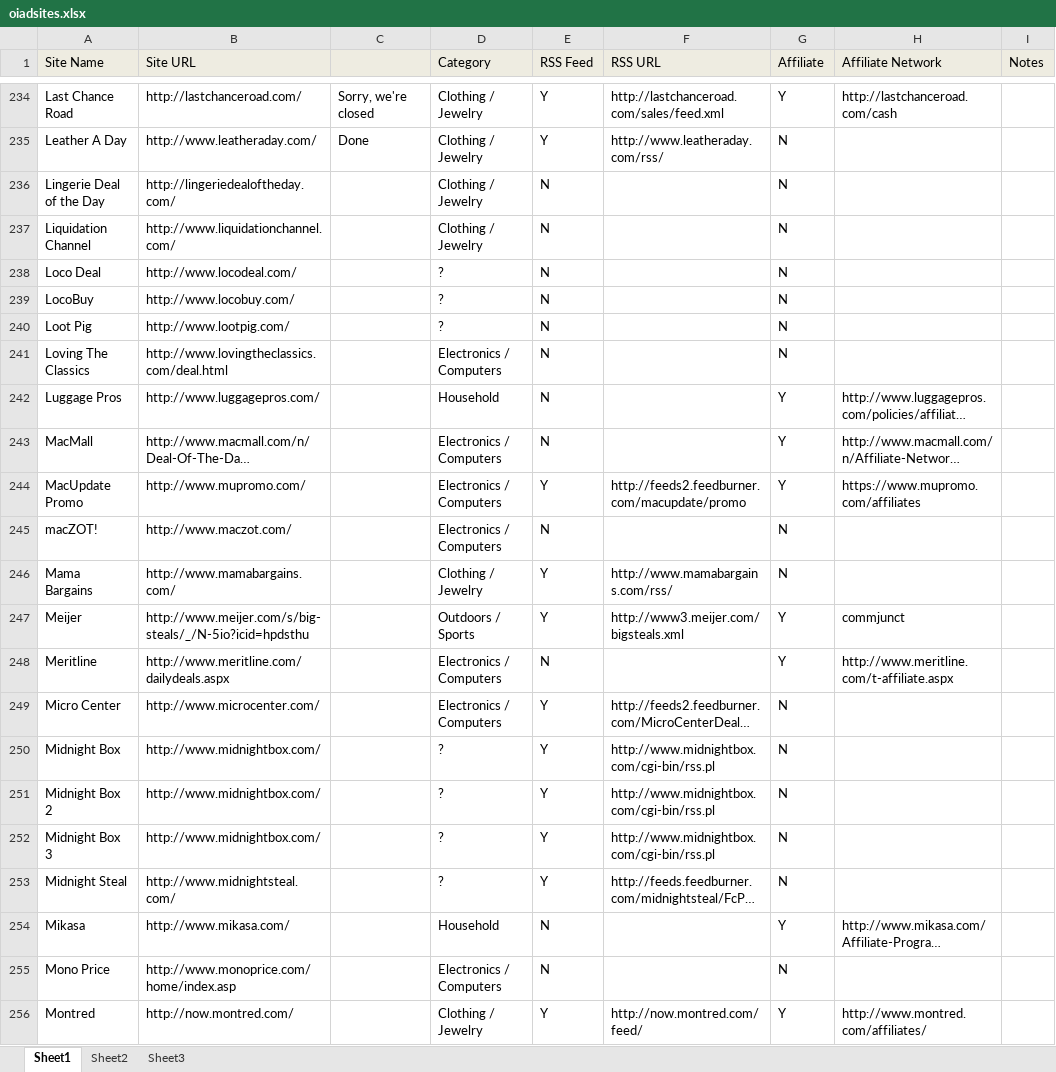
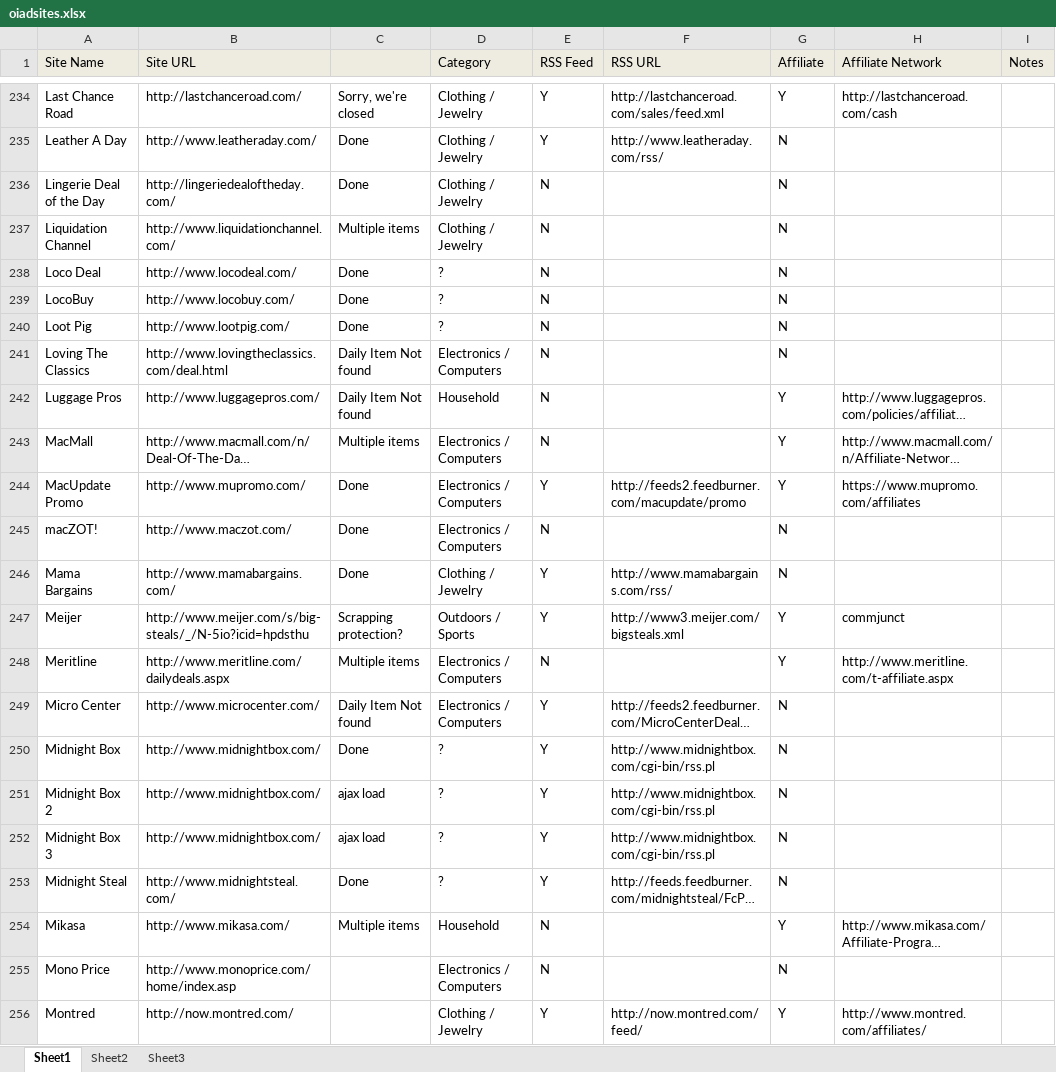
Before and after one commit to rif/oiad, an Excel workbook: kohana/oiadsites.xlsx, sheet Sheet1, drawn as a sheet; only a part is shown, gaps mark what is left out; long unchanged cells end in …; values as stored, in another font and other column widths than the file's, no borders; the diff names each change by its address in the sheet, - before the commit and + after, or states it on an @@ line.

```diff
--- a/kohana/oiadsites.xlsx (sheet Sheet1)
+++ b/kohana/oiadsites.xlsx (sheet Sheet1)
-C236: (empty)
+C236: Done
-C237: (empty)
+C237: Multiple items
-C238:C240: (empty)
+C238:C240: Done
-C241:C242: (empty)
+C241:C242: Daily Item Not found
-C243: (empty)
+C243: Multiple items
-C244:C246: (empty)
+C244:C246: Done
-C247: (empty)
+C247: Scrapping protection?
-C248: (empty)
+C248: Multiple items
-C249: (empty)
+C249: Daily Item Not found
-C250: (empty)
+C250: Done
-C251:C252: (empty)
+C251:C252: ajax load
-C253: (empty)
+C253: Done
-C254: (empty)
+C254: Multiple items
```
Also changed, not shown: 13 other files.
